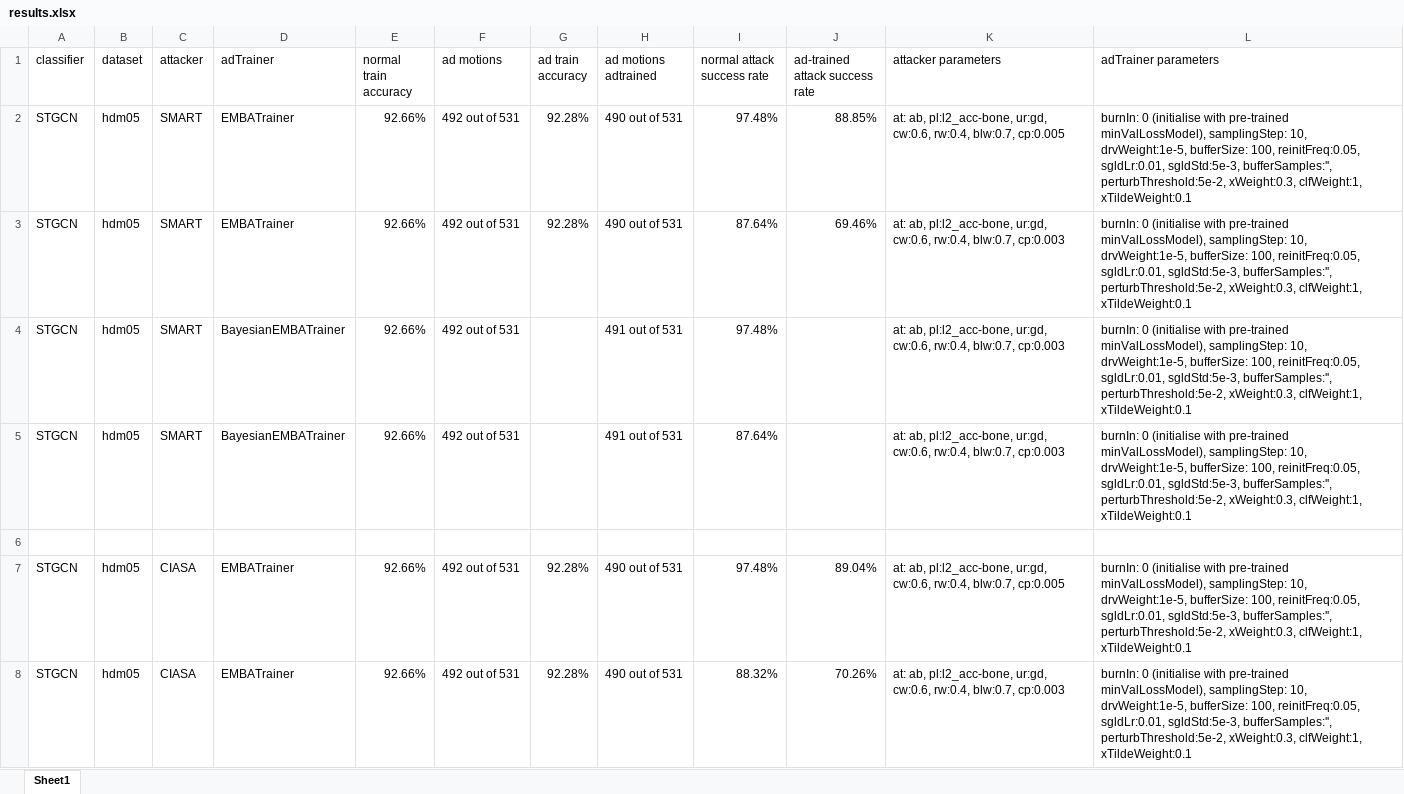
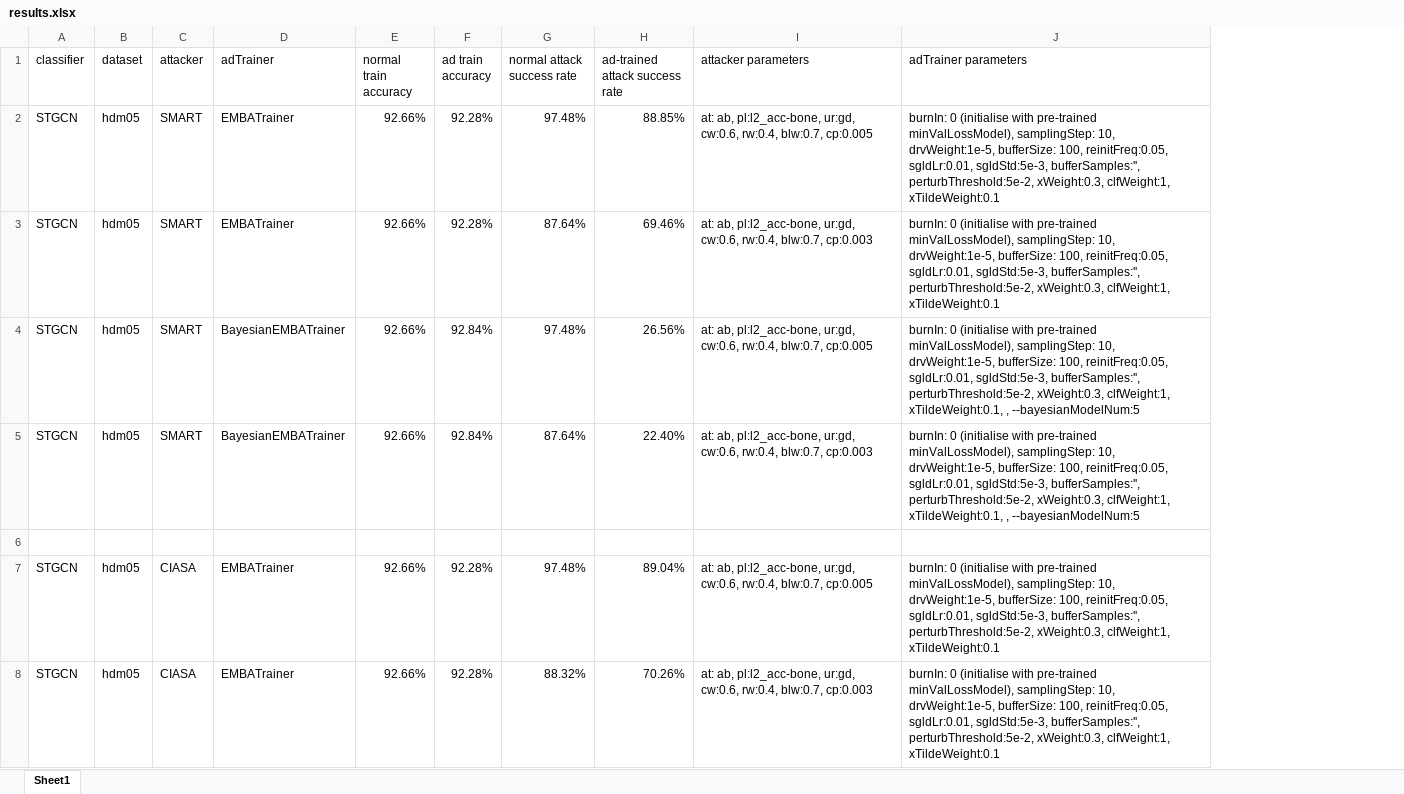
Before and after one commit to realcrane/Defending-Black-box-Skeleton-based-Human-Activity-Classifiers, an Excel workbook: results/hdm05/results.xlsx, sheet Sheet1, drawn as a sheet; only a part is shown; values as stored, in another font and other column widths than the file's, no borders; removed rows and columns are numbered as before the commit, all else as after; the diff covers the shown part only; the diff names each change by its address in the sheet, - before the commit and + after, or states it on an @@ line.

```diff
--- a/results/hdm05/results.xlsx (sheet Sheet1)
+++ b/results/hdm05/results.xlsx (sheet Sheet1)
-column F (ad motions), rows 2-8: 492 out of 531 | 492 out of 531 | 492 out of 531 | 492 out of 531 |  | 492 out of 531 | 492 out of 531
-column H (ad motions adtrained), rows 2-8: 490 out of 531 | 490 out of 531 | 491 out of 531 | 491 out of 531 |  | 490 out of 531 | 490 out of 531
-F4:F5 (ad train accuracy): (empty)
+F4:F5 (ad train accuracy): 92.84%
-H4 (ad-trained attack success rate): (empty)
+H4 (ad-trained attack success rate): 26.56%
-I4 (attacker parameters): …rw:0.4, blw:0.7, cp:0.003
+I4 (attacker parameters): …rw:0.4, blw:0.7, cp:0.005
-J4:J5 (adTrainer parameters): …xWeight:0.3, clfWeight:1, xTildeWeight:0.1
+J4:J5 (adTrainer parameters): …xWeight:0.3, clfWeight:1, xTildeWeight:0.1, , --bayesianModelNum:5
-H5 (ad-trained attack success rate): (empty)
+H5 (ad-trained attack success rate): 22.40%
```
Also changed, not shown: 2 added rows elsewhere in this sheet, 3 other files.
